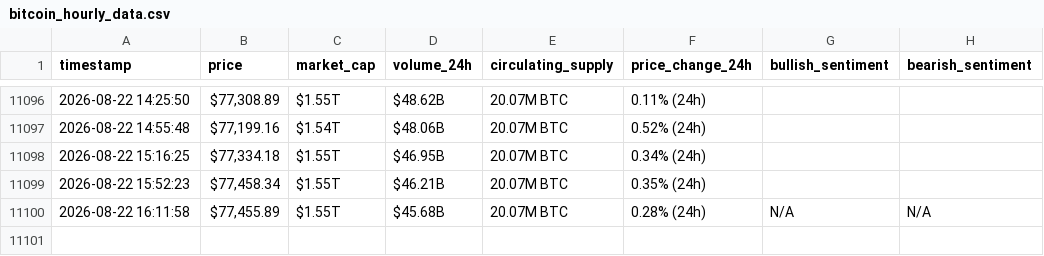
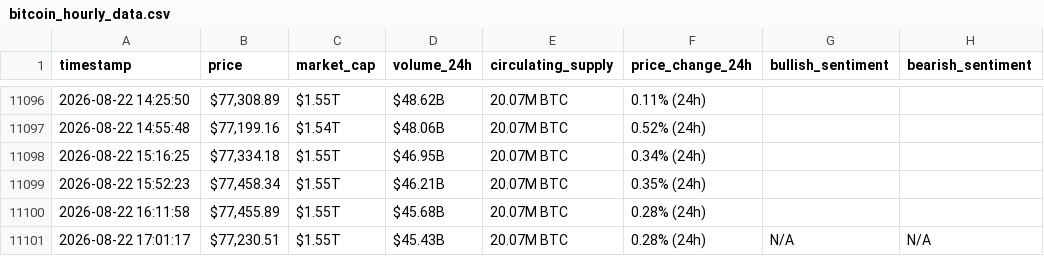
Before and after one commit to MohammadKhalil5/webscraping-automation, a CSV file: bitcoin_hourly_data.csv, drawn as a sheet; only a part is shown, gaps mark what is left out.

```diff
--- a/bitcoin_hourly_data.csv
+++ b/bitcoin_hourly_data.csv
@@ -11099,2 +11099,3 @@ timestamp,price,market_cap,volume_24h,circulating_supply,price_change_24h,bullis
 2026-08-22 15:52:23,"$77,458.34",$1.55T,$46.21B,20.07M BTC,0.35% (24h),,
-2026-08-22 16:11:58,"$77,455.89",$1.55T,$45.68B,20.07M BTC,0.28% (24h),N/A,N/A
+2026-08-22 16:11:58,"$77,455.89",$1.55T,$45.68B,20.07M BTC,0.28% (24h),,
+2026-08-22 17:01:17,"$77,230.51",$1.55T,$45.43B,20.07M BTC,0.28% (24h),N/A,N/A
```
